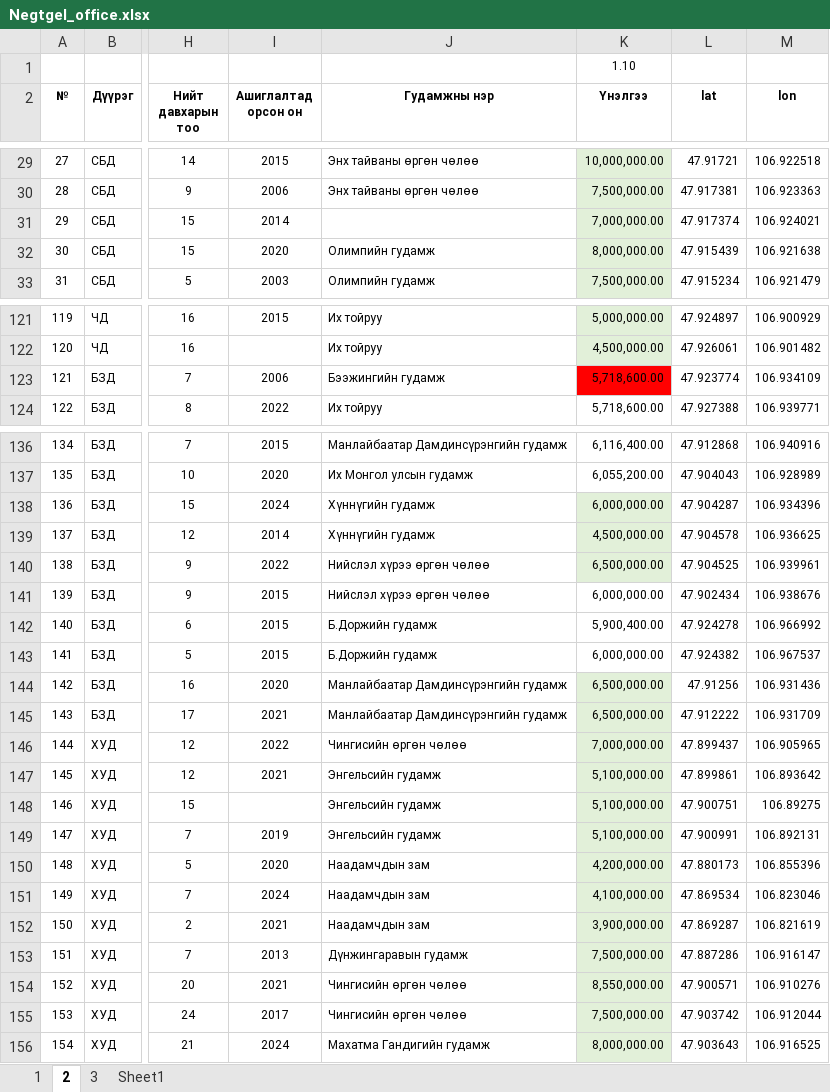
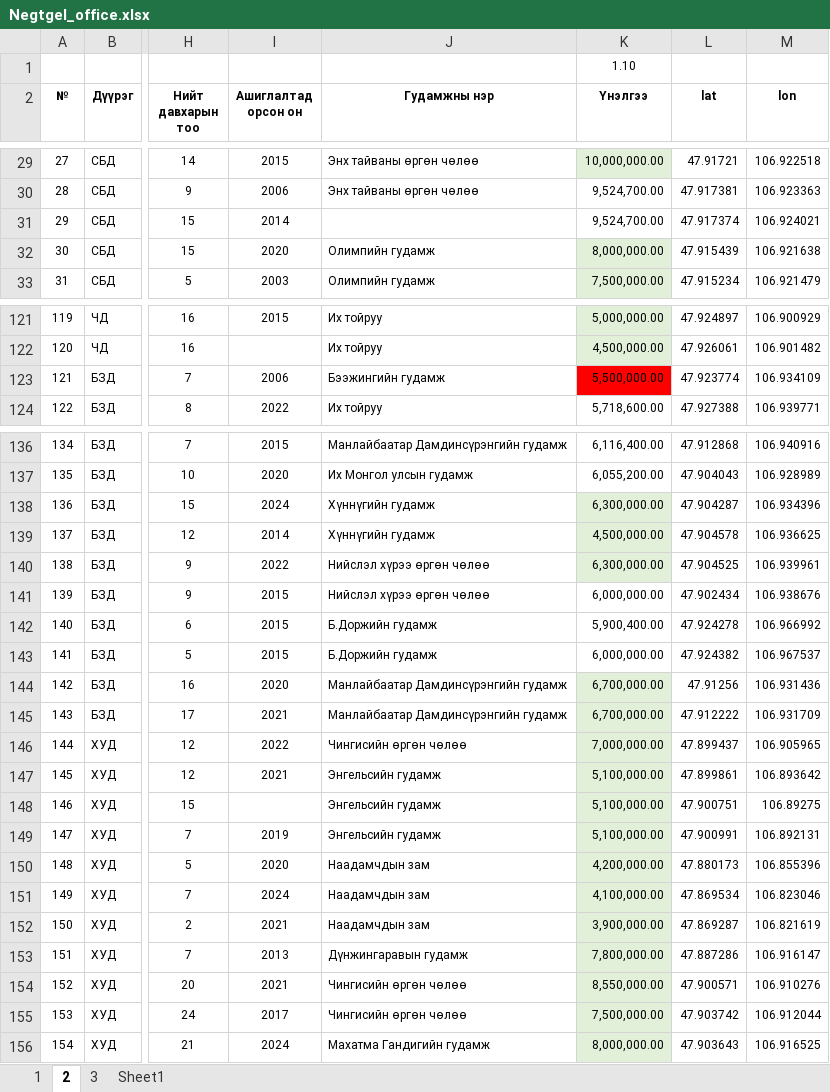
Before and after one commit to Renchint/Office, an Excel workbook: 05_Steamlit/Negtgel_office.xlsx, sheet 2, drawn as a sheet; only a part is shown, gaps mark what is left out; values as stored, in another font and other column widths than the file's, no borders; the diff covers the shown part only; the diff names each change by its address in the sheet, - before the commit and + after, or states it on an @@ line.

```diff
--- a/05_Steamlit/Negtgel_office.xlsx (sheet 2)
+++ b/05_Steamlit/Negtgel_office.xlsx (sheet 2)
-K30 (Үнэлгээ): 7,500,000.00
+K30 (Үнэлгээ): 9,524,700.00
-K30:K31 fill: #E2F0D9
+K30:K31 fill: none
-K31 (Үнэлгээ): 7,000,000.00
+K31 (Үнэлгээ): 9,524,700.00
-K123 (Үнэлгээ): 5,718,600.00
+K123 (Үнэлгээ): 5,500,000.00
-K138 (Үнэлгээ): 6,000,000.00
+K138 (Үнэлгээ): 6,300,000.00
-K140 (Үнэлгээ): 6,500,000.00
+K140 (Үнэлгээ): 6,300,000.00
-K144:K145 (Үнэлгээ): 6,500,000.00
+K144:K145 (Үнэлгээ): 6,700,000.00
-K153 (Үнэлгээ): 7,500,000.00
+K153 (Үнэлгээ): 7,800,000.00
```
Also changed, not shown: 42 edited cells and cell formats elsewhere in this sheet, sheet 1, 03_Analyz/result/filled_price_0626.xlsx, 11 other files.
